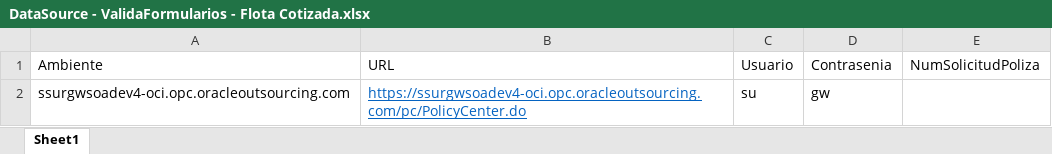
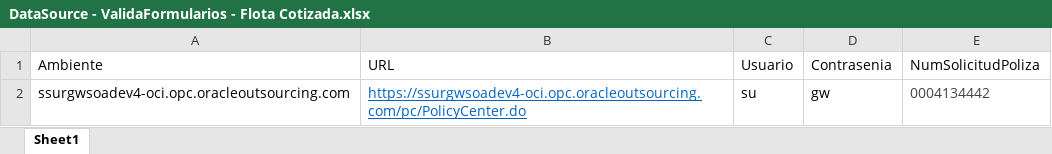
Before and after one commit to suraranorex/sura, an Excel workbook: Sura/DataSource - ValidaFormularios - Flota Cotizada.xlsx, sheet Sheet1, drawn as a sheet; values as stored, in another font and other column widths than the file's, no borders; the diff names each change by its address in the sheet, - before the commit and + after, or states it on an @@ line.

```diff
--- a/Sura/DataSource - ValidaFormularios - Flota Cotizada.xlsx (sheet Sheet1)
+++ b/Sura/DataSource - ValidaFormularios - Flota Cotizada.xlsx (sheet Sheet1)
-E2 (NumSolicitudPoliza): (empty)
+E2 (NumSolicitudPoliza): 0004134442
```
Also changed, not shown: Sura/DataSource - Endoso Inclusion de Riesgo - Vehiculos.xlsx, Sura/DataSource - Endoso Inclusion de Riesgo.xlsx, 55 other files.
